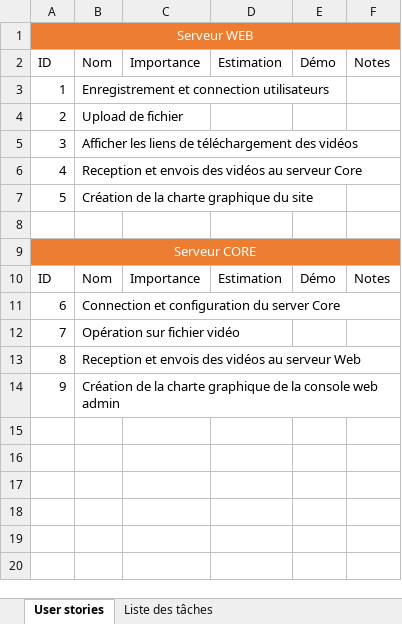
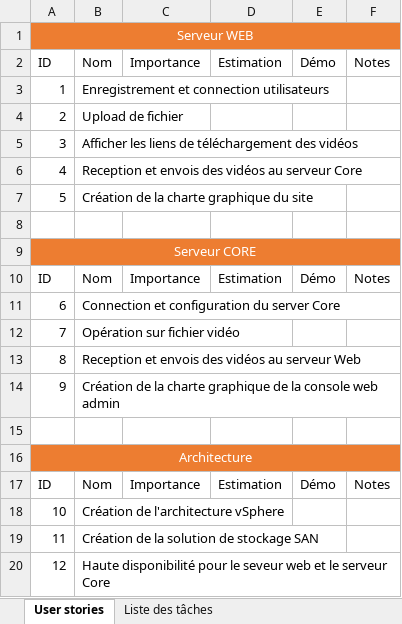
Before and after one commit to Mokok/PJT2016, an Excel workbook: User stories.xlsx, sheet User stories, drawn as a sheet; values as stored, in another font and other column widths than the file's, no borders; table styles not drawn; the diff names each change by its address in the sheet, - before the commit and + after, or states it on an @@ line.

Commit message:
Global : Suppression du serveur intermédiaire pour le host des queues User stories : Ajout des user stories concernant l'architecture virtuelle

```diff
--- a/User stories.xlsx (sheet User stories)
+++ b/User stories.xlsx (sheet User stories)
+row 15: (empty)
+row 16: Architecture
+row 17: ID | Nom | Importance | Estimation | Démo | Notes
+row 18: 10 | Création de l'architecture vSphere
+row 19: 11 | Création de la solution de stockage SAN
+row 20: 12 | Haute disponibilité pour le seveur web et le serveur Core
```
Also changed, not shown: sheet Liste des tâches, 2 other files.
